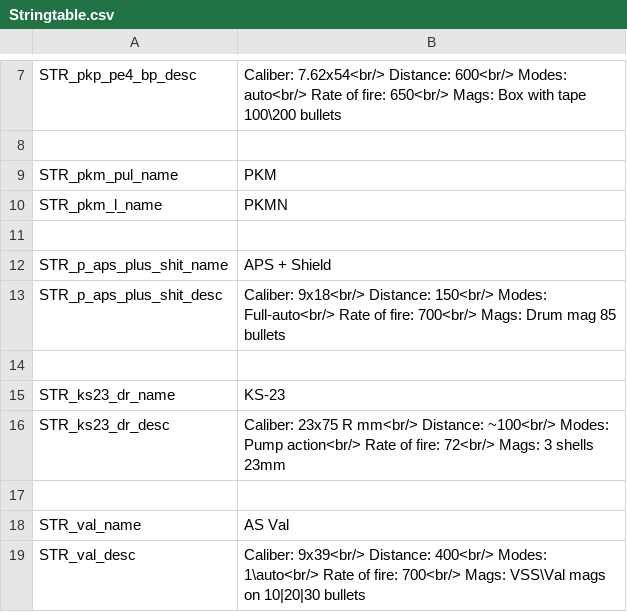
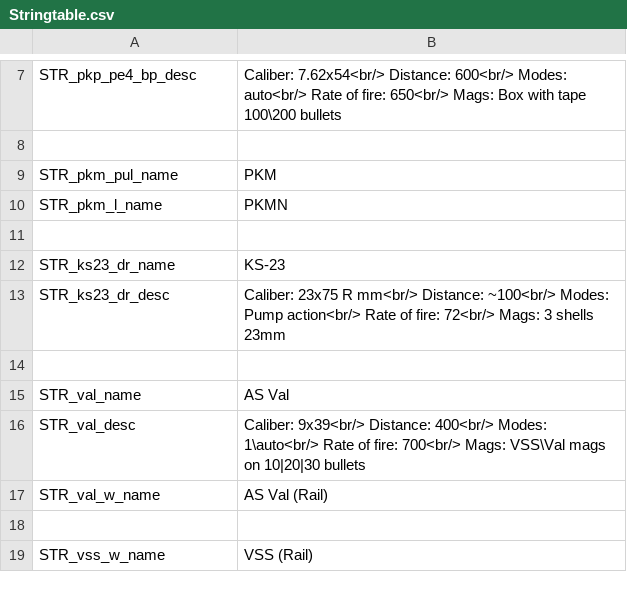
Before and after one commit to Tinter/RusWepPack, a CSV file: wpn_r_f6/Stringtable.csv, drawn as a sheet; only a part is shown, gaps mark what is left out; the shorter side is filled out with more unchanged rows; the diff names each change by its address in the sheet, - before the commit and + after, or states it on an @@ line.

```diff
--- a/wpn_r_f6/Stringtable.csv
+++ b/wpn_r_f6/Stringtable.csv
-row 12: STR_p_aps_plus_shit_name | APS + Shield
-row 13: STR_p_aps_plus_shit_desc | Caliber: 9x18<br/> Distance: 150<br/> Modes: Full-auto<br/> Rate of fire: 700<br/> Mags: Drum mag 85 bullets
-row 14: (empty)
```
Also changed, not shown: wpn_r_f4/Stringtable.csv, wpn_r_f_cnfg/Stringtable.csv, 28 other files.
